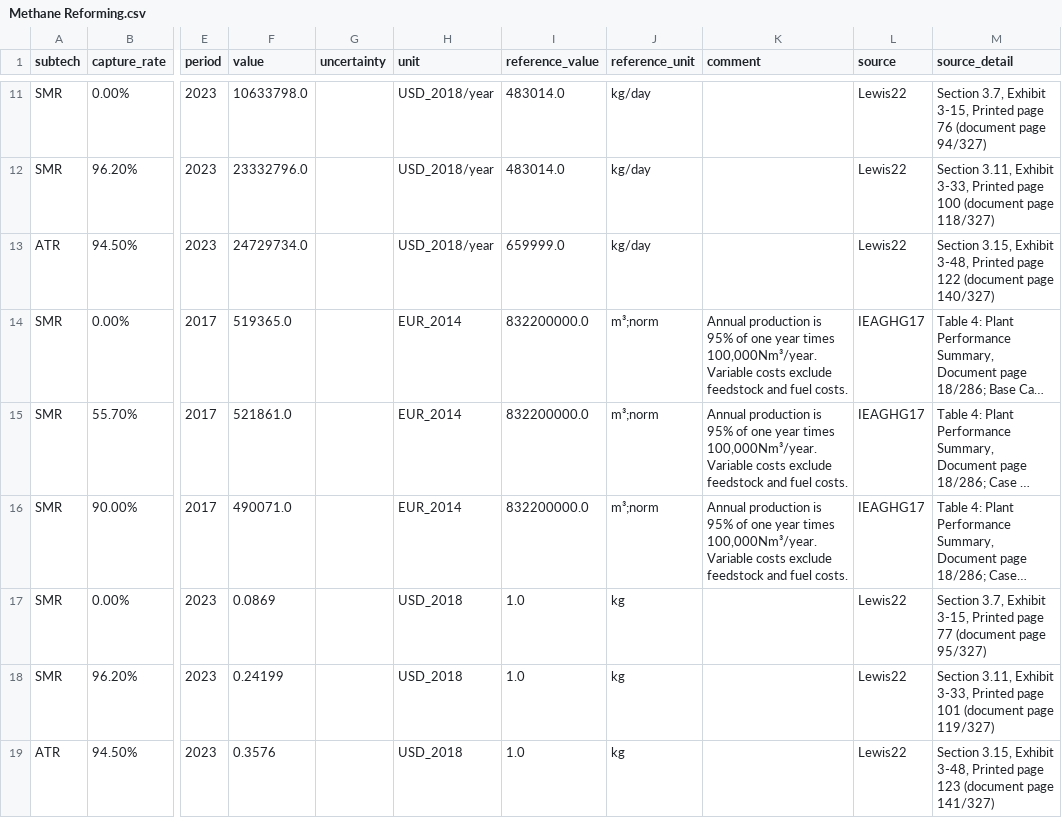
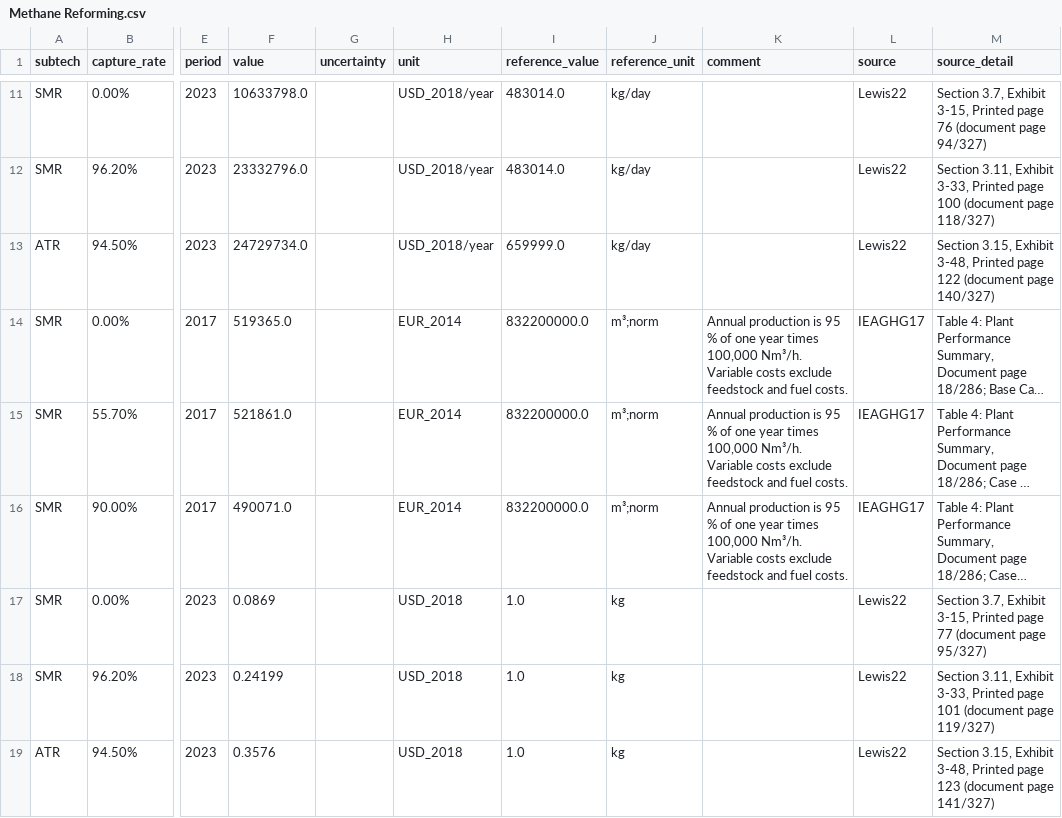
Before and after one commit to PhilippVerpoort/posted, a CSV file: inst/extdata/database/tedfs/Tech/Methane Reforming.csv, drawn as a sheet; only a part is shown, gaps mark what is left out; long unchanged cells end in …; the diff names each change by its address in the sheet, - before the commit and + after, or states it on an @@ line.

Commit message:
Minor fix in tech data on methane reforming.

```diff
--- a/inst/extdata/database/tedfs/Tech/Methane Reforming.csv
+++ b/inst/extdata/database/tedfs/Tech/Methane Reforming.csv
-K14:K16 (comment): …production is 95% of one year times 100,000Nm³/year. Variable costs…
+K14:K16 (comment): …production is 95 % of one year times 100,000 Nm³/h. Variable costs…
```
